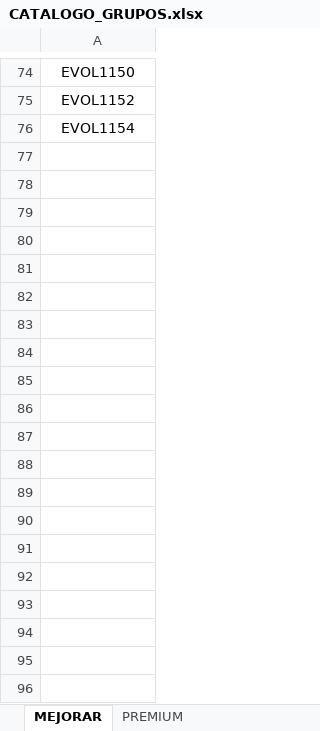
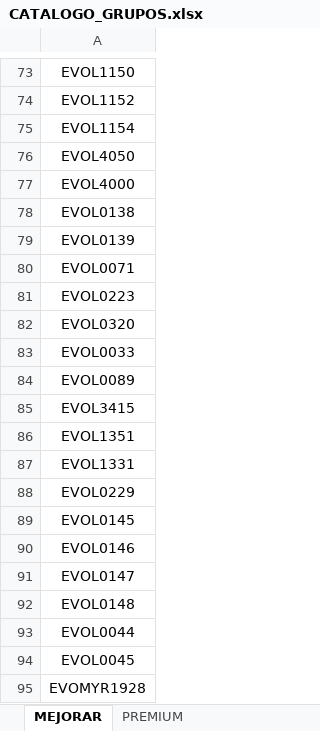
Before and after one commit to ferremax-cat/pinterest-f, an Excel workbook: excel/CATALOGO_GRUPOS.xlsx, sheet MEJORAR, drawn as a sheet; only a part is shown, gaps mark what is left out; values as stored, in another font and other column widths than the file's, no borders; the diff covers the shown part only; the diff names each change by its address in the sheet, - before the commit and + after, or states it on an @@ line.

```diff
--- a/excel/CATALOGO_GRUPOS.xlsx (sheet MEJORAR)
+++ b/excel/CATALOGO_GRUPOS.xlsx (sheet MEJORAR)
+row 76: EVOL4050
+row 77: EVOL4000
+row 78: EVOL0138
+row 79: EVOL0139
+row 80: EVOL0071
+row 81: EVOL0223
+row 82: EVOL0320
+row 83: EVOL0033
+row 84: EVOL0089
+row 85: EVOL3415
+row 86: EVOL1351
+row 87: EVOL1331
+row 88: EVOL0229
+row 89: EVOL0145
+row 90: EVOL0146
+row 91: EVOL0147
+row 92: EVOL0148
+row 93: EVOL0044
+row 94: EVOL0045
+row 95: EVOMYR1928
```
Also changed, not shown: 89 added rows, 1 removed row and 1 edited cell elsewhere in this sheet, imagenes_drive.xlsx, 4 other files.
